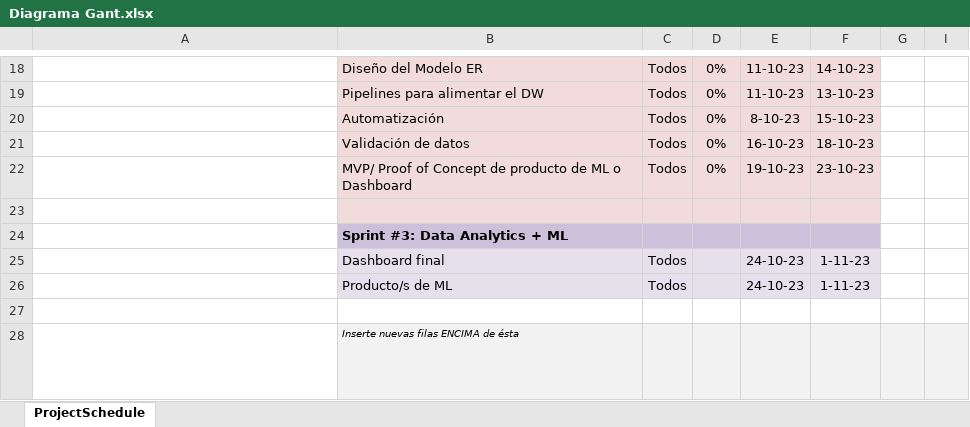
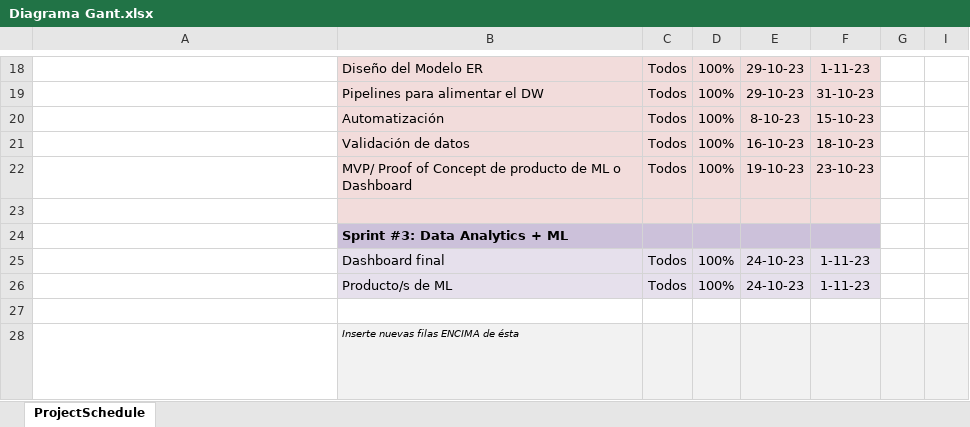
Before and after one commit to Alejandra119/Criticas_y_Recomendaciones_de_Yelp_y_Google, an Excel workbook: Diagrama Gant.xlsx, sheet ProjectSchedule, drawn as a sheet; only a part is shown, gaps mark what is left out; long unchanged cells end in …; values as stored, in another font and other column widths than the file's, no borders; conditional formats not drawn; the diff covers the shown part only; the diff names each change by its address in the sheet, - before the commit and + after, or states it on an @@ line.

Commit message:
Update Diagrama Gant.xlsx

```diff
--- a/Diagrama Gant.xlsx (sheet ProjectSchedule)
+++ b/Diagrama Gant.xlsx (sheet ProjectSchedule)
-D18:D22: 0%
+D18:D22: 100%
-E18:E19: 11-10-23
+E18:E19: 29-10-23
-F18: 14-10-23
+F18: 1-11-23
-F19: 13-10-23
+F19: 31-10-23
-D25:D26: (empty)
+D25:D26: 100%
```
Also changed, not shown: 1 added row, 1 removed row and 28 edited cells elsewhere in this sheet.
